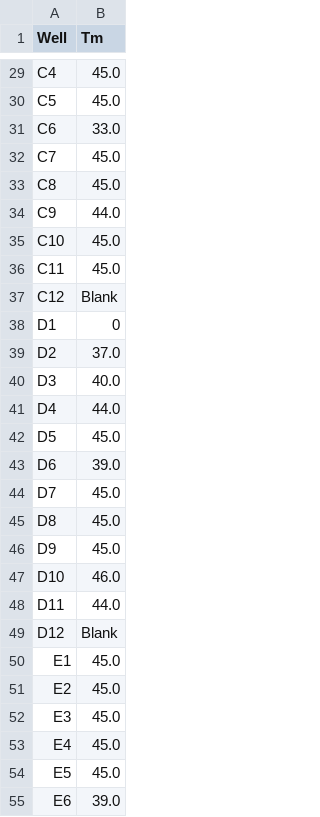
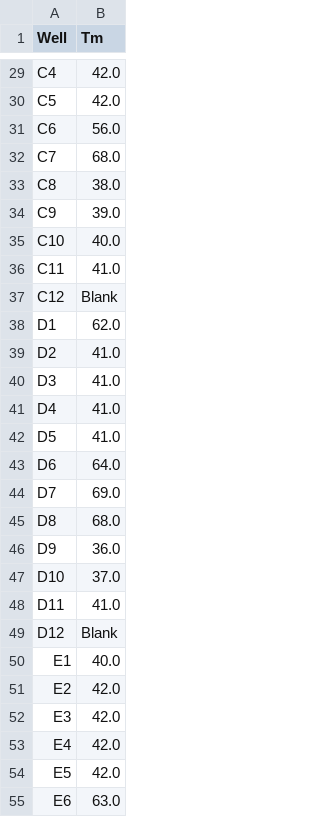
Before and after one commit to shla9937/metal_binding_assays, a CSV file: tm_values.csv, drawn as a sheet; only a part is shown, gaps mark what is left out; the diff covers the shown part only; the diff names each change by its address in the sheet, - before the commit and + after, or states it on an @@ line.

```diff
--- a/tm_values.csv
+++ b/tm_values.csv
-B29:B30 (Tm): 45.0
+B29:B30 (Tm): 42.0
-B31 (Tm): 33.0
+B31 (Tm): 56.0
-B32 (Tm): 45.0
+B32 (Tm): 68.0
-B33 (Tm): 45.0
+B33 (Tm): 38.0
-B34 (Tm): 44.0
+B34 (Tm): 39.0
-B35 (Tm): 45.0
+B35 (Tm): 40.0
-B36 (Tm): 45.0
+B36 (Tm): 41.0
-B38 (Tm): 0
+B38 (Tm): 62.0
-B39 (Tm): 37.0
+B39 (Tm): 41.0
-B40 (Tm): 40.0
+B40 (Tm): 41.0
-B41 (Tm): 44.0
+B41 (Tm): 41.0
-B42 (Tm): 45.0
+B42 (Tm): 41.0
-B43 (Tm): 39.0
+B43 (Tm): 64.0
-B44 (Tm): 45.0
+B44 (Tm): 69.0
-B45 (Tm): 45.0
+B45 (Tm): 68.0
-B46 (Tm): 45.0
+B46 (Tm): 36.0
-B47 (Tm): 46.0
+B47 (Tm): 37.0
-B48 (Tm): 44.0
+B48 (Tm): 41.0
-B50 (Tm): 45.0
+B50 (Tm): 40.0
-B51:B54 (Tm): 45.0
+B51:B54 (Tm): 42.0
-B55 (Tm): 39.0
+B55 (Tm): 63.0
```
Also changed, not shown: 63 edited cells elsewhere in this file, 1 other file.
